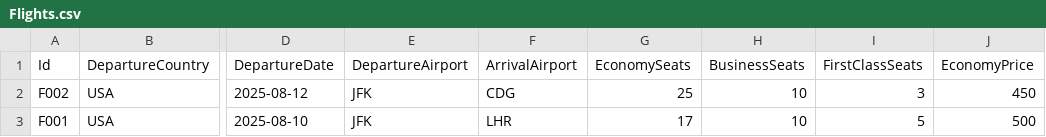
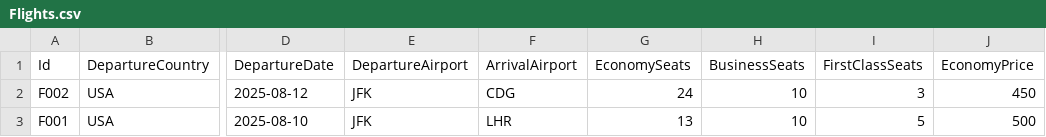
Before and after one commit to Razan-kh/Ticket-Booking, a CSV file: Files/Flights.csv, drawn as a sheet; only a part is shown, gaps mark what is left out; the diff names each change by its address in the sheet, - before the commit and + after, or states it on an @@ line.

```diff
--- a/Files/Flights.csv
+++ b/Files/Flights.csv
-G2 (EconomySeats): 25
+G2 (EconomySeats): 24
-G3 (EconomySeats): 17
+G3 (EconomySeats): 13
```
Also changed, not shown: 10 other files.
